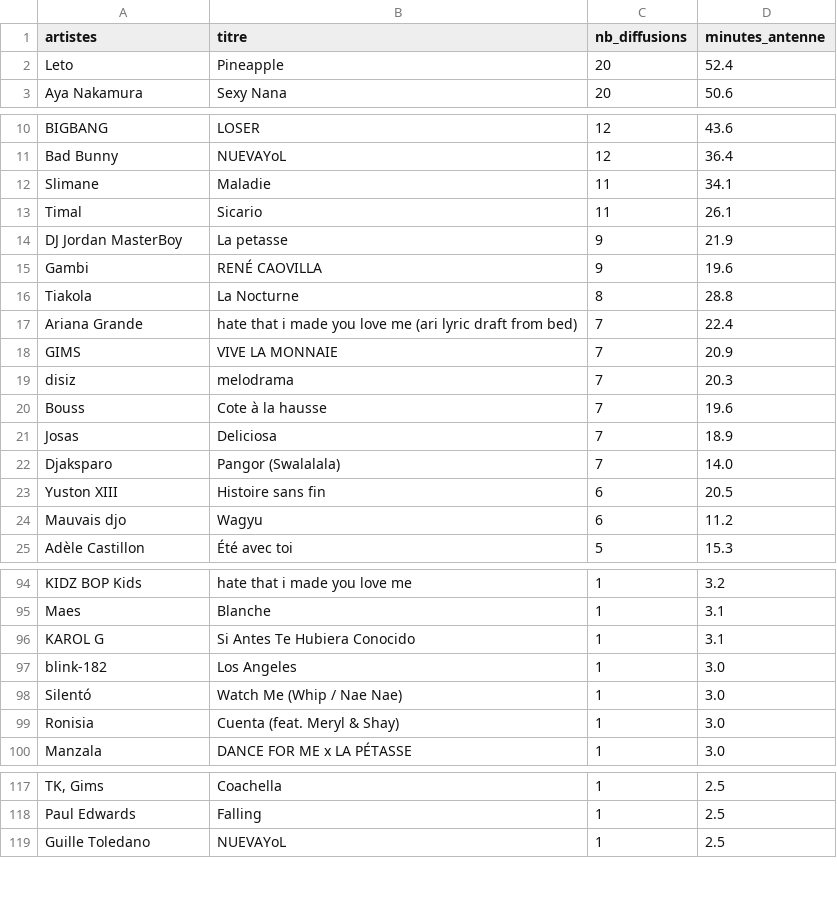
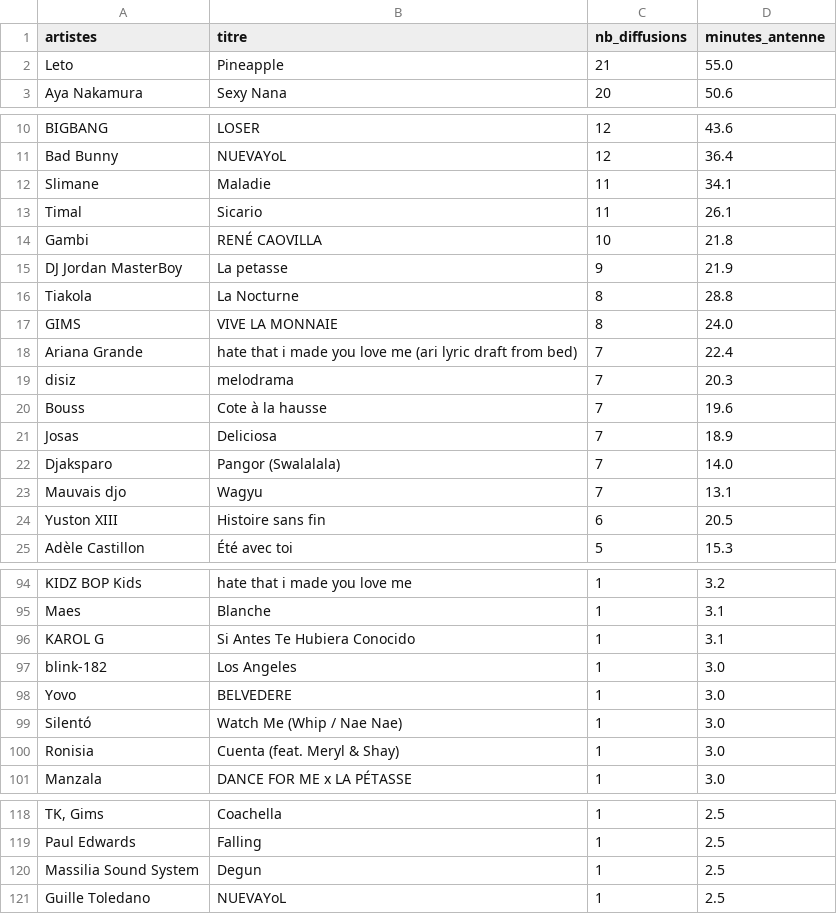
Before and after one commit to gunout/skyrock-monitor, a CSV file: resultats/02_top_titres.csv, drawn as a sheet; only a part is shown, gaps mark what is left out; removed rows and columns are numbered as before the commit, all else as after; the diff names each change by its address in the sheet, - before the commit and + after, or states it on an @@ line.

```diff
--- a/resultats/02_top_titres.csv
+++ b/resultats/02_top_titres.csv
-C2 (nb_diffusions): 20
+C2 (nb_diffusions): 21
-D2 (minutes_antenne): 52.4
+D2 (minutes_antenne): 55.0
+row 14: Gambi | RENÉ CAOVILLA | 10 | 21.8
-row 15: Gambi | RENÉ CAOVILLA | 9 | 19.6
+row 17: GIMS | VIVE LA MONNAIE | 8 | 24.0
-row 18: GIMS | VIVE LA MONNAIE | 7 | 20.9
+row 23: Mauvais djo | Wagyu | 7 | 13.1
-row 24: Mauvais djo | Wagyu | 6 | 11.2
+row 98: Yovo | BELVEDERE | 1 | 3.0
+row 120: Massilia Sound System | Degun | 1 | 2.5
```
Also changed, not shown: resultats/01_top_artistes.csv, resultats/07_titres_recurrents.csv, 14 other files.
